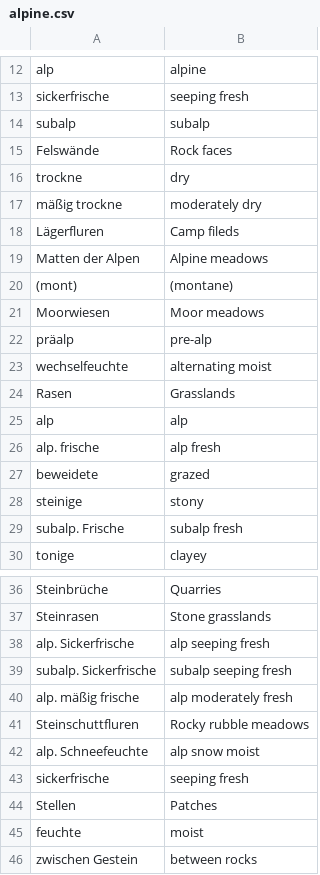
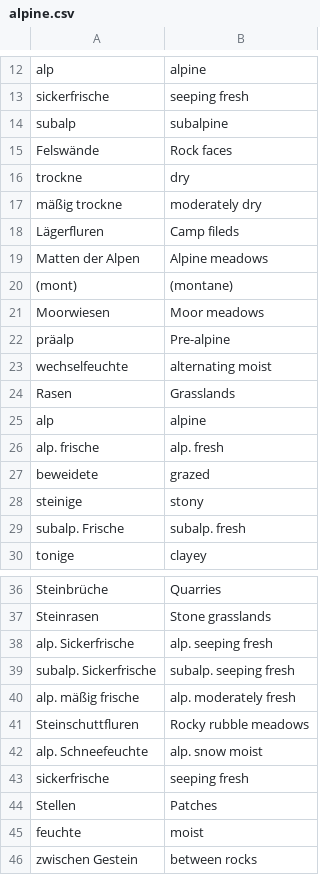
Before and after one commit to elenamedea/BuzzyBumbleBeesAdventure-Flowers, a CSV file: input/alpine.csv, drawn as a sheet; only a part is shown, gaps mark what is left out.

```diff
--- a/input/alpine.csv
+++ b/input/alpine.csv
@@ -13,3 +13,3 @@ alp;alpine
 sickerfrische;seeping fresh
-subalp;subalp
+subalp;subalpine
 Felswände;Rock faces
@@ -21,10 +21,10 @@ Matten der Alpen;Alpine meadows
 Moorwiesen;Moor meadows
-präalp;pre-alp
+präalp;Pre-alpine
 wechselfeuchte;alternating moist
 Rasen;Grasslands
-alp;alp
-alp. frische;alp fresh
+alp;alpine
+alp. frische;alp. fresh
 beweidete;grazed
 steinige;stony
-subalp. Frische;subalp fresh
+subalp. Frische;subalp. fresh
 tonige;clayey
@@ -37,7 +37,7 @@ Steinbrüche;Quarries
 Steinrasen;Stone grasslands
-alp. Sickerfrische;alp seeping fresh
-subalp. Sickerfrische;subalp seeping fresh
-alp. mäßig frische;alp moderately fresh
+alp. Sickerfrische;alp. seeping fresh
+subalp. Sickerfrische;subalp. seeping fresh
+alp. mäßig frische;alp. moderately fresh
 Steinschuttfluren;Rocky rubble meadows
-alp. Schneefeuchte;alp snow moist
+alp. Schneefeuchte;alp. snow moist
 sickerfrische;seeping fresh
```
Also changed, not shown: input/fields.csv, input/foothills.csv, 4 other files.
